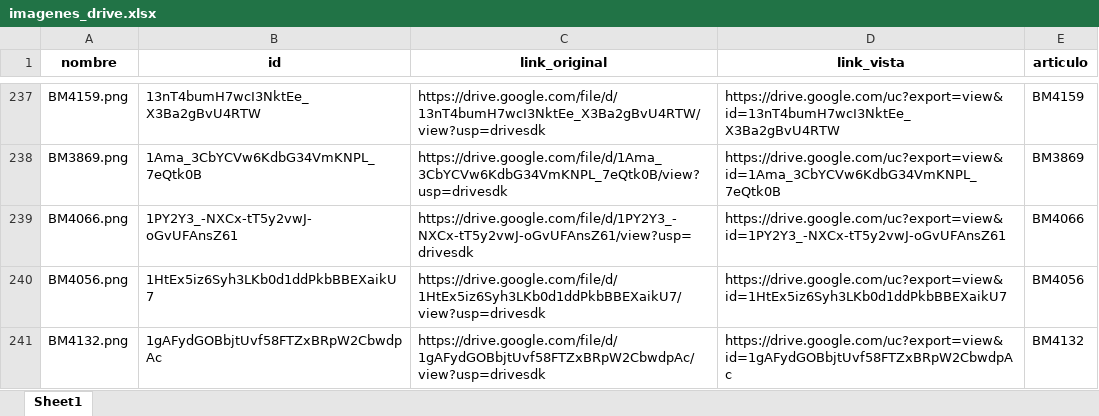
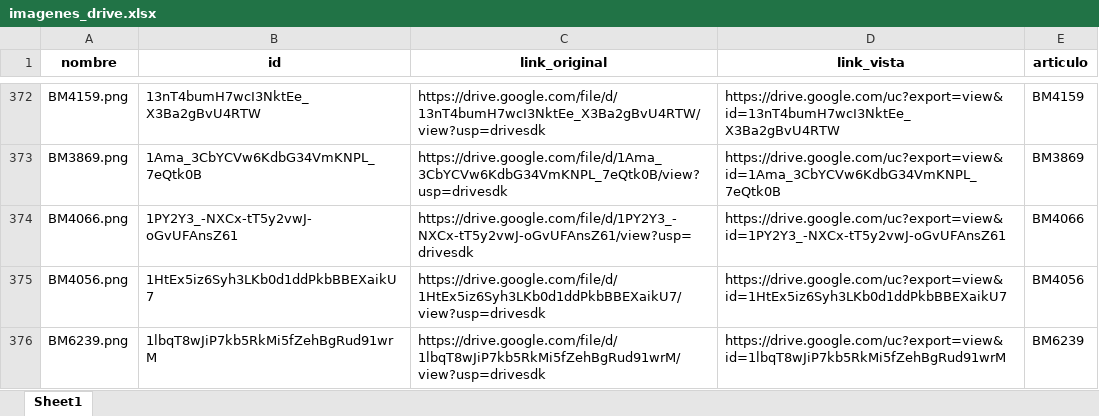
Before and after one commit to ferremax-cat/pinterest-f, an Excel workbook: imagenes_drive.xlsx, sheet Sheet1, drawn as a sheet; only a part is shown, gaps mark what is left out; the shorter side is filled out with more unchanged rows; values as stored, in another font and other column widths than the file's, no borders; the diff covers the shown part only; the diff names each change by its address in the sheet, - before the commit and + after, or states it on an @@ line.

```diff
--- a/imagenes_drive.xlsx (sheet Sheet1)
+++ b/imagenes_drive.xlsx (sheet Sheet1)
+row 376: BM6239.png | 1lbqT8wJiP7kb5RkMi5fZehBgRud91wrM | https://drive.google.com/file/d/1lbqT8wJiP7kb5RkMi5fZehBgRud91wrM/view?usp=drivesdk | https://drive.google.com/uc?export=view&id=1lbqT8wJiP7kb5RkMi5fZehBgRud91wrM | BM6239
```
Also changed, not shown: 140 added rows elsewhere in this sheet, excel/PRODUCTOS.xlsx, 9 other files.
